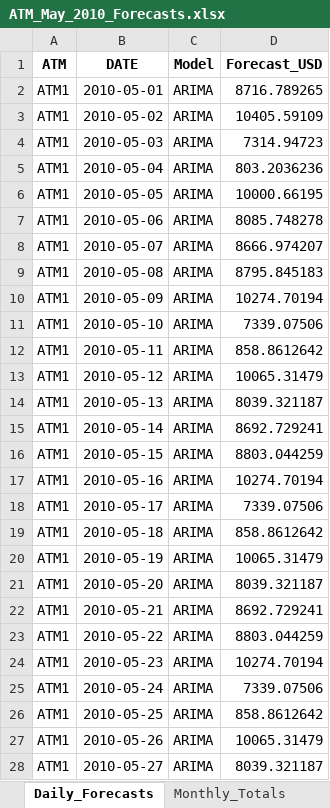
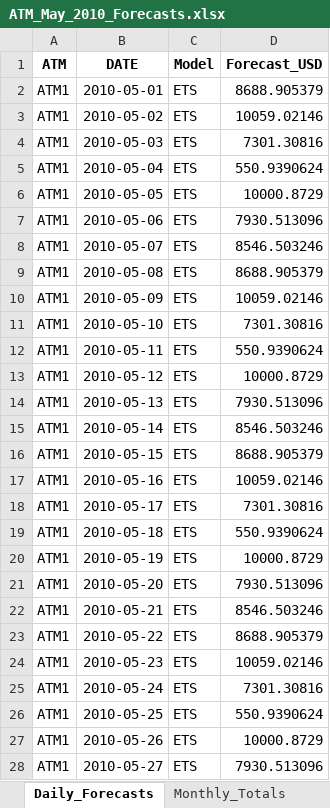
Before and after one commit to japhet125/Data624_Time_Series, an Excel workbook: ATM_May_2010_Forecasts.xlsx, sheet Daily_Forecasts, drawn as a sheet; only a part is shown; values as stored, in another font and other column widths than the file's, no borders; the diff covers the shown part only; the diff names each change by its address in the sheet, - before the commit and + after, or states it on an @@ line.

```diff
--- a/ATM_May_2010_Forecasts.xlsx (sheet Daily_Forecasts)
+++ b/ATM_May_2010_Forecasts.xlsx (sheet Daily_Forecasts)
-C2:C28 (Model): ARIMA
+C2:C28 (Model): ETS
-D2 (Forecast_USD): 8716.789265
+D2 (Forecast_USD): 8688.905379
-D3 (Forecast_USD): 10405.59109
+D3 (Forecast_USD): 10059.02146
-D4 (Forecast_USD): 7314.94723
+D4 (Forecast_USD): 7301.30816
-D5 (Forecast_USD): 803.2036236
+D5 (Forecast_USD): 550.9390624
-D6 (Forecast_USD): 10000.66195
+D6 (Forecast_USD): 10000.8729
-D7 (Forecast_USD): 8085.748278
+D7 (Forecast_USD): 7930.513096
-D8 (Forecast_USD): 8666.974207
+D8 (Forecast_USD): 8546.503246
-D9 (Forecast_USD): 8795.845183
+D9 (Forecast_USD): 8688.905379
-D10 (Forecast_USD): 10274.70194
+D10 (Forecast_USD): 10059.02146
-D11 (Forecast_USD): 7339.07506
+D11 (Forecast_USD): 7301.30816
-D12 (Forecast_USD): 858.8612642
+D12 (Forecast_USD): 550.9390624
-D13 (Forecast_USD): 10065.31479
+D13 (Forecast_USD): 10000.8729
-D14 (Forecast_USD): 8039.321187
+D14 (Forecast_USD): 7930.513096
-D15 (Forecast_USD): 8692.729241
+D15 (Forecast_USD): 8546.503246
-D16 (Forecast_USD): 8803.044259
+D16 (Forecast_USD): 8688.905379
-D17 (Forecast_USD): 10274.70194
+D17 (Forecast_USD): 10059.02146
-D18 (Forecast_USD): 7339.07506
+D18 (Forecast_USD): 7301.30816
-D19 (Forecast_USD): 858.8612642
+D19 (Forecast_USD): 550.9390624
-D20 (Forecast_USD): 10065.31479
+D20 (Forecast_USD): 10000.8729
-D21 (Forecast_USD): 8039.321187
+D21 (Forecast_USD): 7930.513096
-D22 (Forecast_USD): 8692.729241
+D22 (Forecast_USD): 8546.503246
-D23 (Forecast_USD): 8803.044259
+D23 (Forecast_USD): 8688.905379
-D24 (Forecast_USD): 10274.70194
+D24 (Forecast_USD): 10059.02146
-D25 (Forecast_USD): 7339.07506
+D25 (Forecast_USD): 7301.30816
-D26 (Forecast_USD): 858.8612642
+D26 (Forecast_USD): 550.9390624
-D27 (Forecast_USD): 10065.31479
+D27 (Forecast_USD): 10000.8729
-D28 (Forecast_USD): 8039.321187
+D28 (Forecast_USD): 7930.513096
```
Also changed, not shown: 132 edited cells elsewhere in this sheet, sheet Monthly_Totals, 35 other files.
